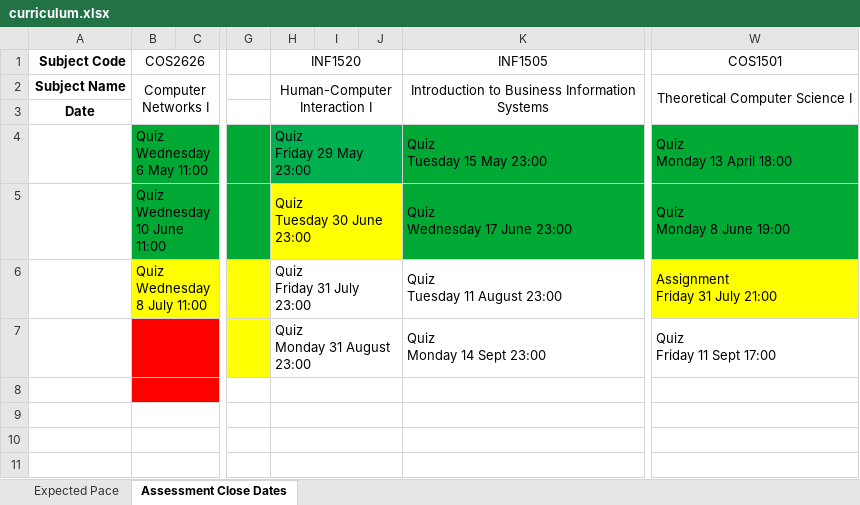
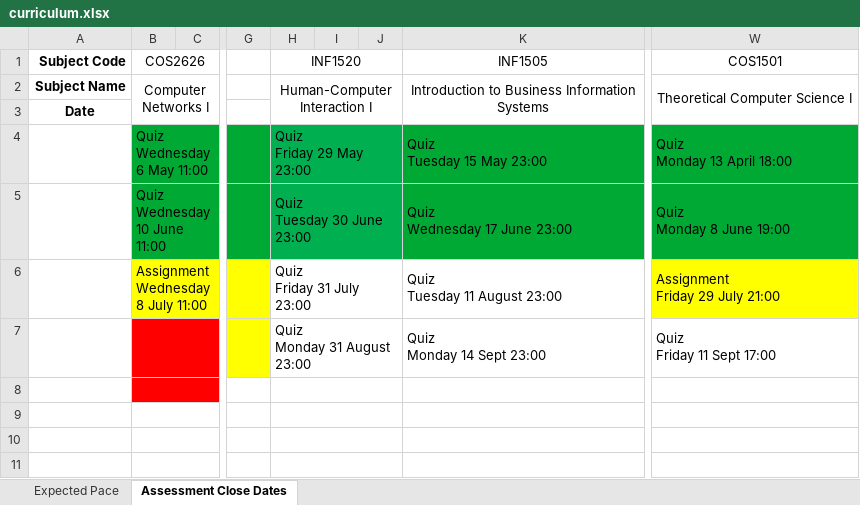
Before and after one commit to SparrowZA/UniSA, an Excel workbook: curriculum.xlsx, sheet Assessment Close Dates, drawn as a sheet; only a part is shown, gaps mark what is left out; values as stored, in another font and other column widths than the file's, no borders; ↵ is a line break in a cell; the diff names each change by its address in the sheet, - before the commit and + after, or states it on an @@ line.

Commit message:
Finished INF1520 assignment

```diff
--- a/curriculum.xlsx (sheet Assessment Close Dates)
+++ b/curriculum.xlsx (sheet Assessment Close Dates)
-H5:J5 fill: #FFFF00
+H5:J5 fill: #00B050
-B6 (COS2626): Quiz ↵ Wednesday 8 July 11:00
+B6 (COS2626): Assignment ↵ Wednesday 8 July 11:00
-W6 (COS1501): Assignment ↵ Friday 31 July 21:00
+W6 (COS1501): Assignment ↵ Friday 29 July 21:00
```
